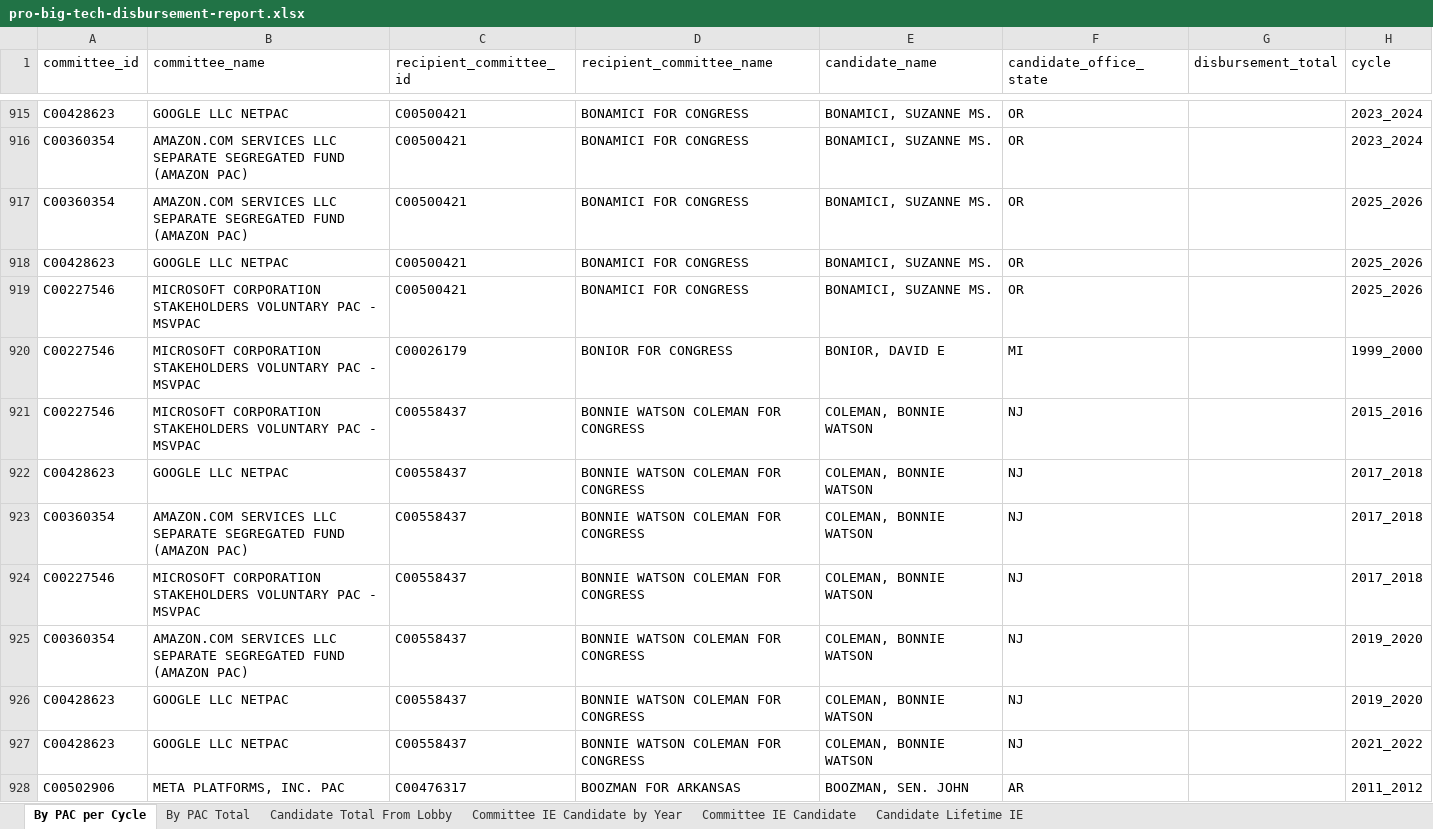
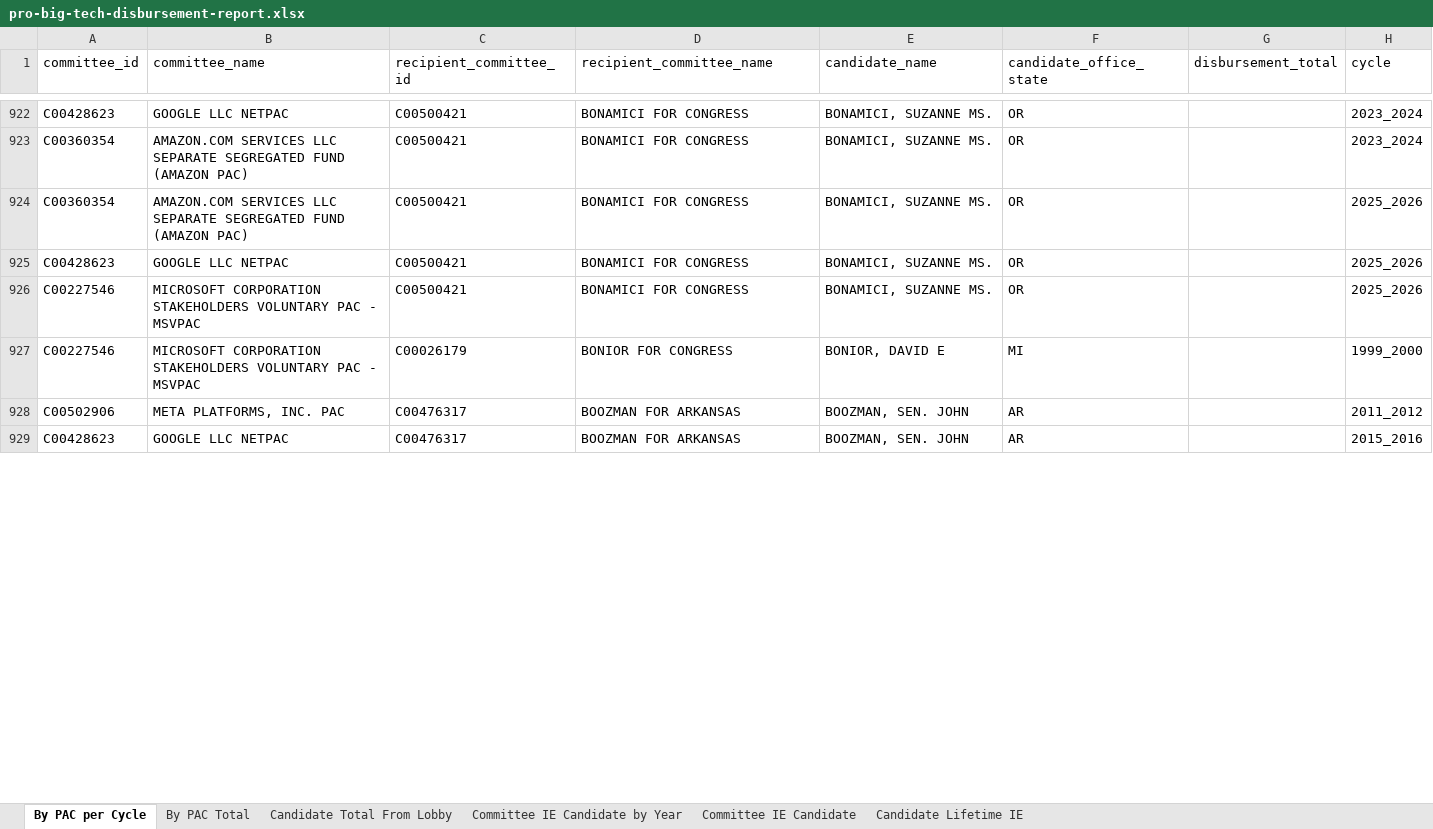
Before and after one commit to JJ-TrackAIPAC/TrackAIPAC, an Excel workbook: reports/pro-big-tech/pro-big-tech-disbursement-report.xlsx, sheet By PAC per Cycle, drawn as a sheet; only a part is shown, gaps mark what is left out; the shorter side is filled out with more unchanged rows; values as stored, in another font and other column widths than the file's, no borders; table styles not drawn; removed rows and columns are numbered as before the commit, all else as after; the diff covers the shown part only; the diff names each change by its address in the sheet, - before the commit and + after, or states it on an @@ line.

```diff
--- a/reports/pro-big-tech/pro-big-tech-disbursement-report.xlsx (sheet By PAC per Cycle)
+++ b/reports/pro-big-tech/pro-big-tech-disbursement-report.xlsx (sheet By PAC per Cycle)
-row 921: C00227546 | MICROSOFT CORPORATION STAKEHOLDERS VOLUNTARY PAC - MSVPAC | C00558437 | BONNIE WATSON COLEMAN FOR CONGRESS | COLEMAN, BONNIE WATSON | NJ |  | 2015_2016
-row 922: C00428623 | GOOGLE LLC NETPAC | C00558437 | BONNIE WATSON COLEMAN FOR CONGRESS | COLEMAN, BONNIE WATSON | NJ |  | 2017_2018
-row 923: C00360354 | AMAZON.COM SERVICES LLC SEPARATE SEGREGATED FUND (AMAZON PAC) | C00558437 | BONNIE WATSON COLEMAN FOR CONGRESS | COLEMAN, BONNIE WATSON | NJ |  | 2017_2018
-row 924: C00227546 | MICROSOFT CORPORATION STAKEHOLDERS VOLUNTARY PAC - MSVPAC | C00558437 | BONNIE WATSON COLEMAN FOR CONGRESS | COLEMAN, BONNIE WATSON | NJ |  | 2017_2018
-row 925: C00360354 | AMAZON.COM SERVICES LLC SEPARATE SEGREGATED FUND (AMAZON PAC) | C00558437 | BONNIE WATSON COLEMAN FOR CONGRESS | COLEMAN, BONNIE WATSON | NJ |  | 2019_2020
-row 926: C00428623 | GOOGLE LLC NETPAC | C00558437 | BONNIE WATSON COLEMAN FOR CONGRESS | COLEMAN, BONNIE WATSON | NJ |  | 2019_2020
-row 927: C00428623 | GOOGLE LLC NETPAC | C00558437 | BONNIE WATSON COLEMAN FOR CONGRESS | COLEMAN, BONNIE WATSON | NJ |  | 2021_2022
```
Also changed, not shown: 9 added rows, 7 moved rows and 8 edited cells elsewhere in this sheet, sheet By PAC Total, reports/pro-big-tech/pro-big-tech-bundler-report.xlsx, reports/pro-big-tech/pro-big-tech-donors-report.xlsx, 27 other files.
